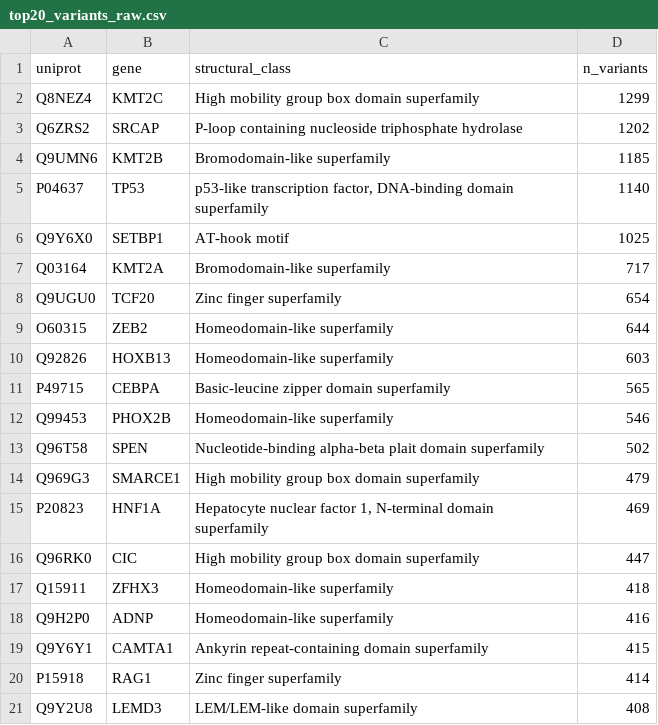
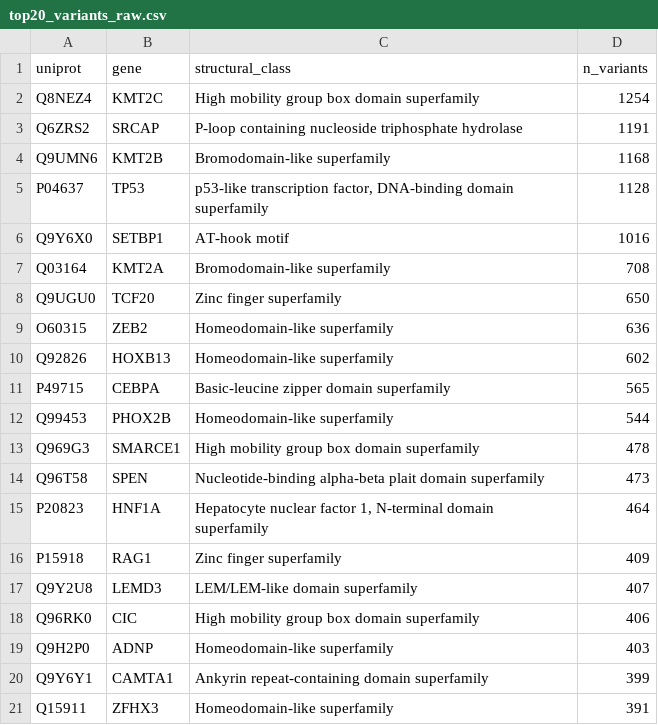
Before and after one commit to hdray04/FYP_code, a CSV file: Csvs/top20_variants_raw.csv, drawn as a sheet.

```diff
--- a/Csvs/top20_variants_raw.csv
+++ b/Csvs/top20_variants_raw.csv
@@ -1,21 +1,21 @@
 uniprot,gene,structural_class,n_variants
-Q8NEZ4,KMT2C,High mobility group box domain superfamily,1299
-Q6ZRS2,SRCAP,P-loop containing nucleoside triphosphate hydrolase,1202
-Q9UMN6,KMT2B,Bromodomain-like superfamily,1185
-P04637,TP53,"p53-like transcription factor, DNA-binding domain superfamily",1140
-Q9Y6X0,SETBP1,AT-hook motif,1025
-Q03164,KMT2A,Bromodomain-like superfamily,717
-Q9UGU0,TCF20,Zinc finger superfamily,654
-O60315,ZEB2,Homeodomain-like superfamily,644
-Q92826,HOXB13,Homeodomain-like superfamily,603
+Q8NEZ4,KMT2C,High mobility group box domain superfamily,1254
+Q6ZRS2,SRCAP,P-loop containing nucleoside triphosphate hydrolase,1191
+Q9UMN6,KMT2B,Bromodomain-like superfamily,1168
+P04637,TP53,"p53-like transcription factor, DNA-binding domain superfamily",1128
+Q9Y6X0,SETBP1,AT-hook motif,1016
+Q03164,KMT2A,Bromodomain-like superfamily,708
+Q9UGU0,TCF20,Zinc finger superfamily,650
+O60315,ZEB2,Homeodomain-like superfamily,636
+Q92826,HOXB13,Homeodomain-like superfamily,602
 P49715,CEBPA,Basic-leucine zipper domain superfamily,565
-Q99453,PHOX2B,Homeodomain-like superfamily,546
-Q96T58,SPEN,Nucleotide-binding alpha-beta plait domain superfamily,502
-Q969G3,SMARCE1,High mobility group box domain superfamily,479
-P20823,HNF1A,"Hepatocyte nuclear factor 1, N-terminal domain superfamily",469
-Q96RK0,CIC,High mobility group box domain superfamily,447
-Q15911,ZFHX3,Homeodomain-like superfamily,418
-Q9H2P0,ADNP,Homeodomain-like superfamily,416
-Q9Y6Y1,CAMTA1,Ankyrin repeat-containing domain superfamily,415
-P15918,RAG1,Zinc finger superfamily,414
-Q9Y2U8,LEMD3,LEM/LEM-like domain superfamily,408
+Q99453,PHOX2B,Homeodomain-like superfamily,544
+Q969G3,SMARCE1,High mobility group box domain superfamily,478
+Q96T58,SPEN,Nucleotide-binding alpha-beta plait domain superfamily,473
+P20823,HNF1A,"Hepatocyte nuclear factor 1, N-terminal domain superfamily",464
+P15918,RAG1,Zinc finger superfamily,409
+Q9Y2U8,LEMD3,LEM/LEM-like domain superfamily,407
+Q96RK0,CIC,High mobility group box domain superfamily,406
+Q9H2P0,ADNP,Homeodomain-like superfamily,403
+Q9Y6Y1,CAMTA1,Ankyrin repeat-containing domain superfamily,399
+Q15911,ZFHX3,Homeodomain-like superfamily,391
```
Also changed, not shown: Csvs/clinvar_dbp_sig_enrichment.csv, Csvs/protein_classifications_hierarchy.csv, 4 other files.
